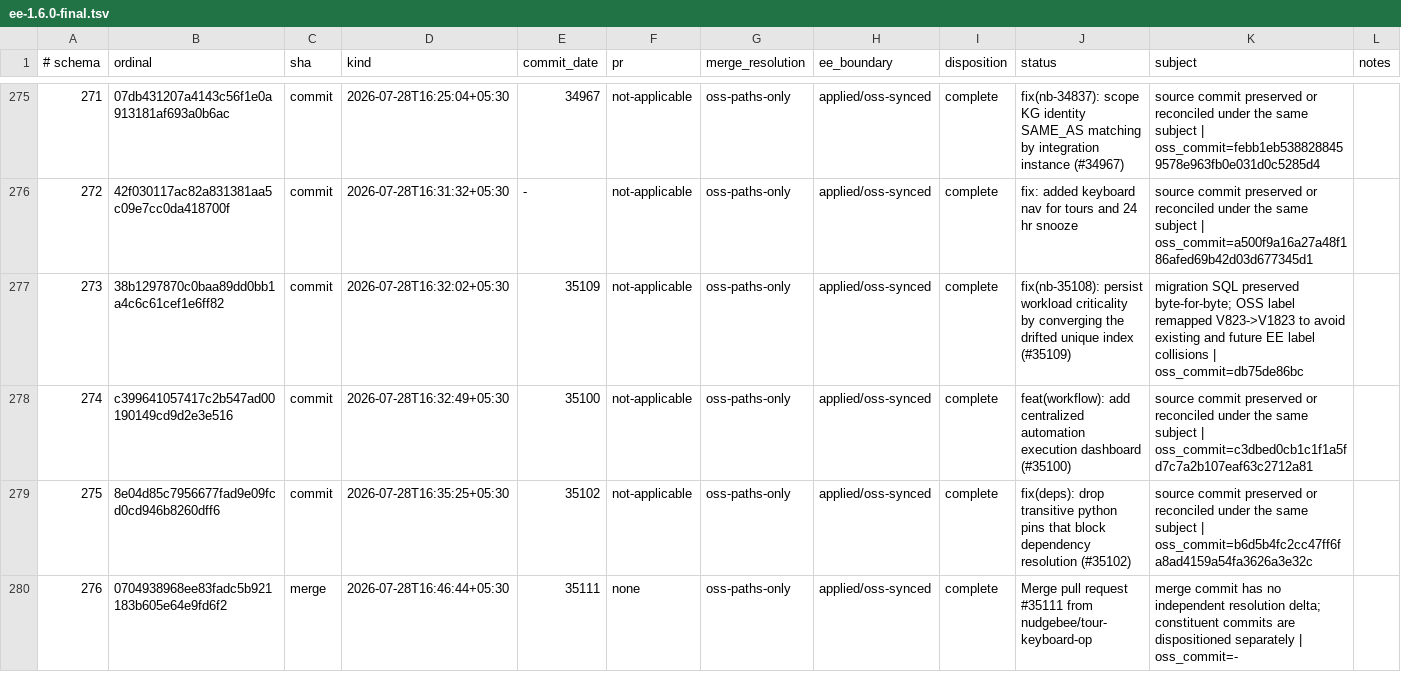
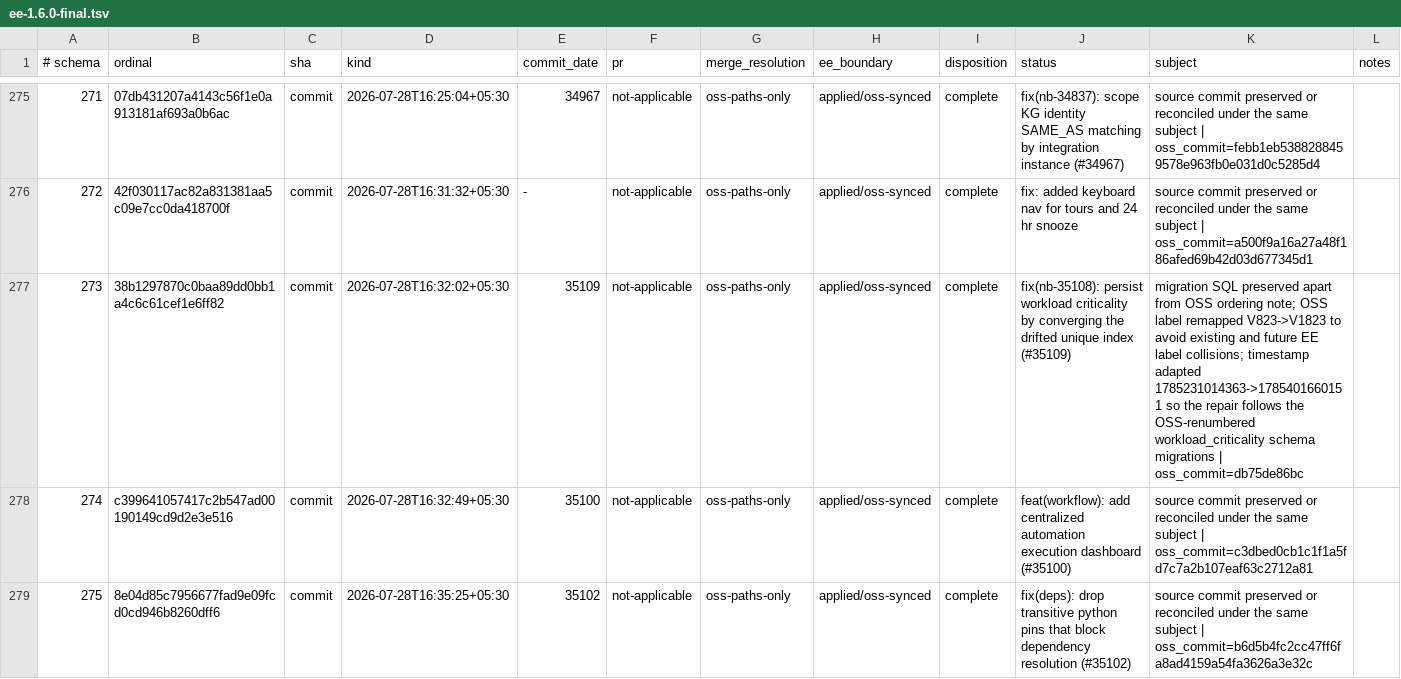
Before and after one commit to nudgebee/nudgebee, a TSV file: scripts/oss-sync/manifests/ee-1.6.0-final.tsv, drawn as a sheet; only a part is shown, gaps mark what is left out; the shorter side is filled out with more unchanged rows.

Commit message:
chore: order workload index repair after OSS schema

```diff
--- a/scripts/oss-sync/manifests/ee-1.6.0-final.tsv
+++ b/scripts/oss-sync/manifests/ee-1.6.0-final.tsv
@@ -276,3 +276,3 @@
 272	42f030117ac82a831381aa5c09e7cc0da418700f	commit	2026-07-28T16:31:32+05:30	-	not-applicable	oss-paths-only	applied/oss-synced	complete	fix: added keyboard nav for tours and 24 hr snooze	source commit preserved or reconciled under the same subject | oss_commit=a500f9a16a27a48f186afed69b42d03d677345d1
-273	38b1297870c0baa89dd0bb1a4c6c61cef1e6ff82	commit	2026-07-28T16:32:02+05:30	35109	not-applicable	oss-paths-only	applied/oss-synced	complete	fix(nb-35108): persist workload criticality by converging the drifted unique index (#35109)	migration SQL preserved byte-for-byte; OSS label remapped V823->V1823 to avoid existing and future EE label collisions | oss_commit=db75de86bc
+273	38b1297870c0baa89dd0bb1a4c6c61cef1e6ff82	commit	2026-07-28T16:32:02+05:30	35109	not-applicable	oss-paths-only	applied/oss-synced	complete	fix(nb-35108): persist workload criticality by converging the drifted unique index (#35109)	migration SQL preserved apart from OSS ordering note; OSS label remapped V823->V1823 to avoid existing and future EE label collisions; timestamp adapted 1785231014363->1785401660151 so the repair follows the OSS-renumbered workload_criticality schema migrations | oss_commit=db75de86bc
 274	c399641057417c2b547ad00190149cd9d2e3e516	commit	2026-07-28T16:32:49+05:30	35100	not-applicable	oss-paths-only	applied/oss-synced	complete	feat(workflow): add centralized automation execution dashboard (#35100)	source commit preserved or reconciled under the same subject | oss_commit=c3dbed0cb1c1f1a5fd7c7a2b107eaf63c2712a81
```
Also changed, not shown: 3 other files.
